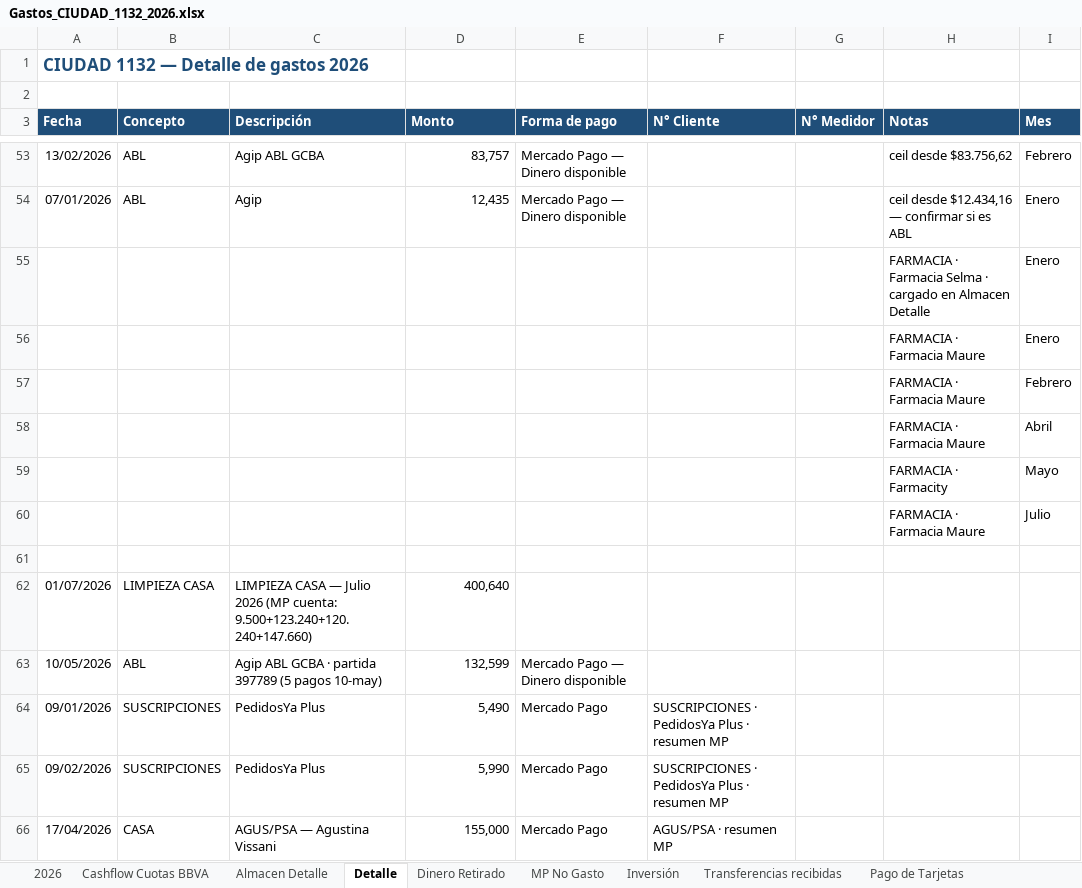
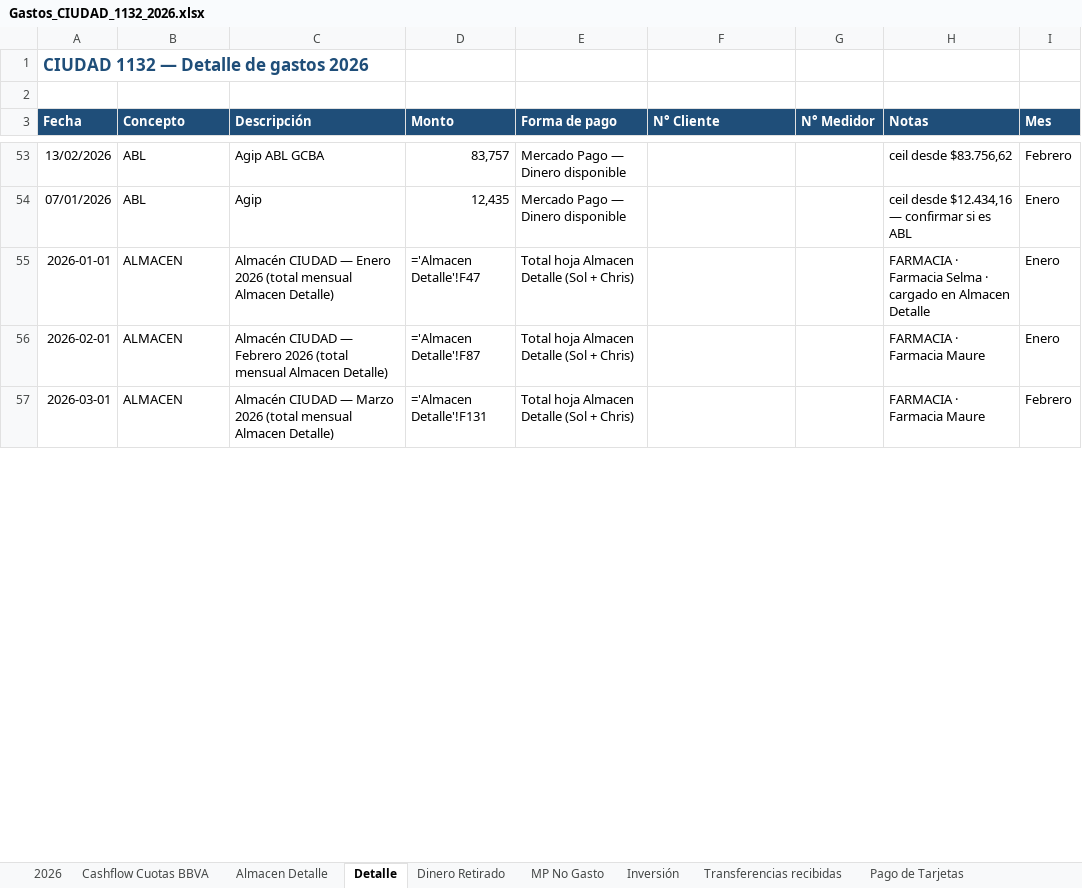
Before and after one commit to solzito148/budget, an Excel workbook: CIUDAD/Gastos_CIUDAD_1132_2026.xlsx, sheet Detalle, drawn as a sheet; only a part is shown, gaps mark what is left out; values as stored, in another font and other column widths than the file's, no borders; formulas without a stored value are shown as written; removed rows and columns are numbered as before the commit, all else as after; the diff covers the shown part only; the diff names each change by its address in the sheet, - before the commit and + after, or states it on an @@ line.

```diff
--- a/CIUDAD/Gastos_CIUDAD_1132_2026.xlsx (sheet Detalle)
+++ b/CIUDAD/Gastos_CIUDAD_1132_2026.xlsx (sheet Detalle)
-row 55:  |  |  |  |  |  |  | FARMACIA · Farmacia Selma · cargado en Almacen Detalle | Enero
-row 56:  |  |  |  |  |  |  | FARMACIA · Farmacia Maure | Enero
-row 57:  |  |  |  |  |  |  | FARMACIA · Farmacia Maure | Febrero
-row 58:  |  |  |  |  |  |  | FARMACIA · Farmacia Maure | Abril
-row 59:  |  |  |  |  |  |  | FARMACIA · Farmacity | Mayo
-row 60:  |  |  |  |  |  |  | FARMACIA · Farmacia Maure | Julio
-row 55: (empty)
+row 55: 2026-01-01 | ALMACEN | Almacén CIUDAD — Enero 2026 (total mensual Almacen Detalle) | ='Almacen Detalle'!F47 | Total hoja Almacen Detalle (Sol + Chris) |  |  | FARMACIA · Farmacia Selma · cargado en Almacen Detalle | Enero
-row 62: 01/07/2026 | LIMPIEZA CASA | LIMPIEZA CASA — Julio 2026 (MP cuenta: 9.500+123.240+120.240+147.660) | 400,640
-row 63: 10/05/2026 | ABL | Agip ABL GCBA · partida 397789 (5 pagos 10-may) | 132,599 | Mercado Pago — Dinero disponible
-row 64: 09/01/2026 | SUSCRIPCIONES | PedidosYa Plus | 5,490 | Mercado Pago | SUSCRIPCIONES · PedidosYa Plus · resumen MP
-row 65: 09/02/2026 | SUSCRIPCIONES | PedidosYa Plus | 5,990 | Mercado Pago | SUSCRIPCIONES · PedidosYa Plus · resumen MP
-row 66: 17/04/2026 | CASA | AGUS/PSA — Agustina Vissani | 155,000 | Mercado Pago | AGUS/PSA · resumen MP
+row 56: 2026-02-01 | ALMACEN | Almacén CIUDAD — Febrero 2026 (total mensual Almacen Detalle) | ='Almacen Detalle'!F87 | Total hoja Almacen Detalle (Sol + Chris) |  |  | FARMACIA · Farmacia Maure | Enero
+row 57: 2026-03-01 | ALMACEN | Almacén CIUDAD — Marzo 2026 (total mensual Almacen Detalle) | ='Almacen Detalle'!F131 | Total hoja Almacen Detalle (Sol + Chris) |  |  | FARMACIA · Farmacia Maure | Febrero
```
Also changed, not shown: 9 added rows and 2 removed rows elsewhere in this sheet, sheet Almacen Detalle, sheet 2026, sheet Gasto Personal Sol, SOL/Gastos_SOL_2026.xlsx, 4 other files.
